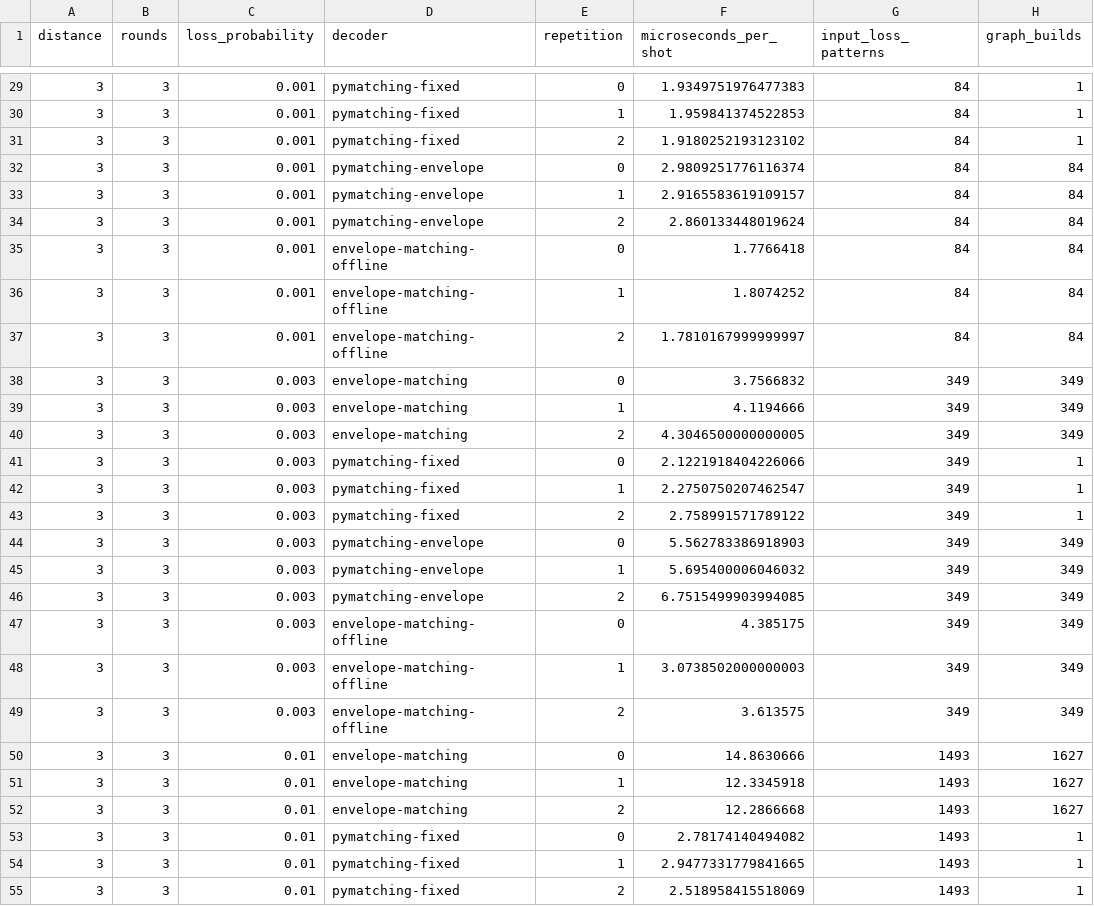
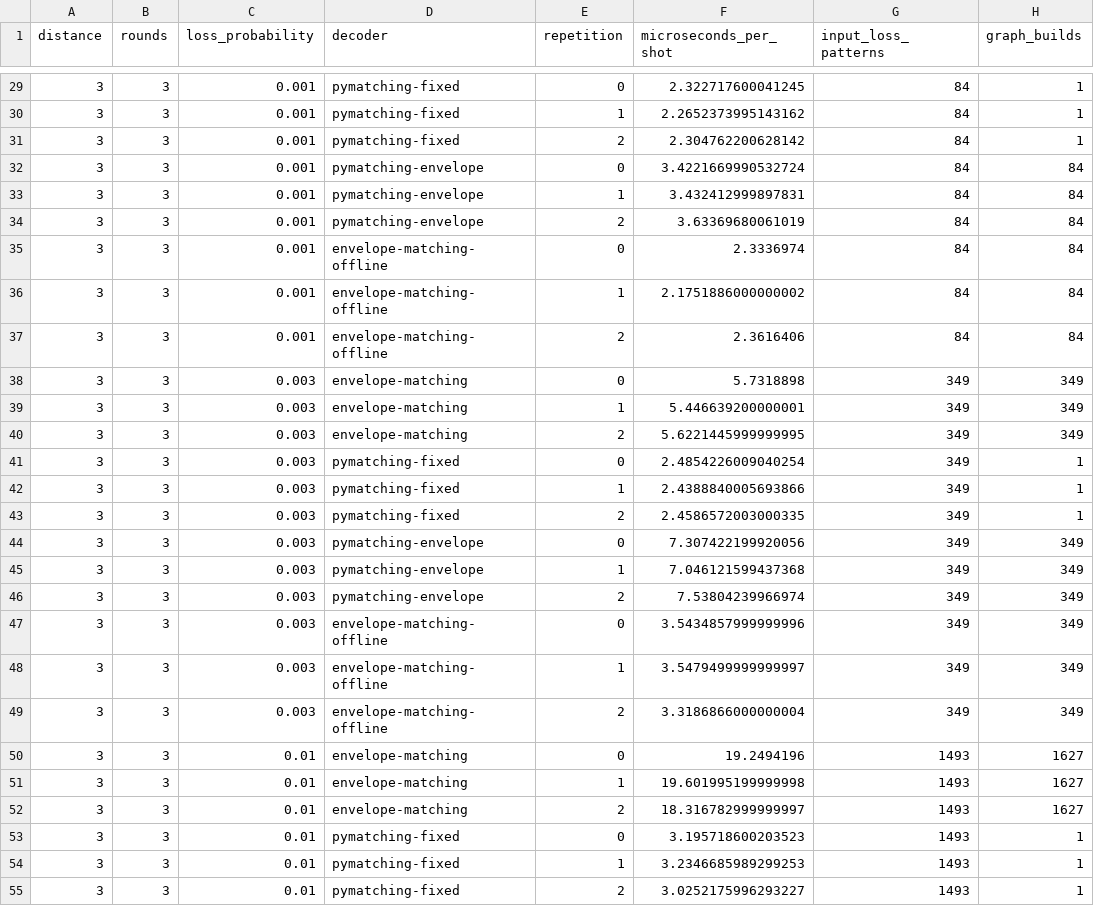
Before and after one commit to nzy1997/rust-qec-docs, a CSV file: site/static/data/atom-loss/timing-sweep.csv, drawn as a sheet; only a part is shown, gaps mark what is left out; the diff covers the shown part only; the diff names each change by its address in the sheet, - before the commit and + after, or states it on an @@ line.

```diff
--- a/site/static/data/atom-loss/timing-sweep.csv
+++ b/site/static/data/atom-loss/timing-sweep.csv
-F29 (microseconds_per_shot): 1.9349751976477383
+F29 (microseconds_per_shot): 2.322717600041245
-F30 (microseconds_per_shot): 1.959841374522853
+F30 (microseconds_per_shot): 2.2652373995143162
-F31 (microseconds_per_shot): 1.9180252193123102
+F31 (microseconds_per_shot): 2.304762200628142
-F32 (microseconds_per_shot): 2.9809251776116374
+F32 (microseconds_per_shot): 3.4221669990532724
-F33 (microseconds_per_shot): 2.9165583619109157
+F33 (microseconds_per_shot): 3.432412999897831
-F34 (microseconds_per_shot): 2.860133448019624
+F34 (microseconds_per_shot): 3.63369680061019
-F35 (microseconds_per_shot): 1.7766418
+F35 (microseconds_per_shot): 2.3336974
-F36 (microseconds_per_shot): 1.8074252
+F36 (microseconds_per_shot): 2.1751886000000002
-F37 (microseconds_per_shot): 1.7810167999999997
+F37 (microseconds_per_shot): 2.3616406
-F38 (microseconds_per_shot): 3.7566832
+F38 (microseconds_per_shot): 5.7318898
-F39 (microseconds_per_shot): 4.1194666
+F39 (microseconds_per_shot): 5.446639200000001
-F40 (microseconds_per_shot): 4.3046500000000005
+F40 (microseconds_per_shot): 5.6221445999999995
-F41 (microseconds_per_shot): 2.1221918404226066
+F41 (microseconds_per_shot): 2.4854226009040254
-F42 (microseconds_per_shot): 2.2750750207462547
+F42 (microseconds_per_shot): 2.4388840005693866
-F43 (microseconds_per_shot): 2.758991571789122
+F43 (microseconds_per_shot): 2.4586572003000335
-F44 (microseconds_per_shot): 5.562783386918903
+F44 (microseconds_per_shot): 7.307422199920056
-F45 (microseconds_per_shot): 5.695400006046032
+F45 (microseconds_per_shot): 7.046121599437368
-F46 (microseconds_per_shot): 6.7515499903994085
+F46 (microseconds_per_shot): 7.53804239966974
-F47 (microseconds_per_shot): 4.385175
+F47 (microseconds_per_shot): 3.5434857999999996
-F48 (microseconds_per_shot): 3.0738502000000003
+F48 (microseconds_per_shot): 3.5479499999999997
-F49 (microseconds_per_shot): 3.613575
+F49 (microseconds_per_shot): 3.3186866000000004
-F50 (microseconds_per_shot): 14.8630666
+F50 (microseconds_per_shot): 19.2494196
-F51 (microseconds_per_shot): 12.3345918
+F51 (microseconds_per_shot): 19.601995199999998
-F52 (microseconds_per_shot): 12.2866668
+F52 (microseconds_per_shot): 18.316782999999997
-F53 (microseconds_per_shot): 2.78174140494082
+F53 (microseconds_per_shot): 3.195718600203523
-F54 (microseconds_per_shot): 2.9477331779841665
+F54 (microseconds_per_shot): 3.2346685989299253
-F55 (microseconds_per_shot): 2.518958415518069
+F55 (microseconds_per_shot): 3.0252175996293227
```
Also changed, not shown: 153 edited cells elsewhere in this file, site/static/data/atom-loss/summary.csv, 30 other files.
